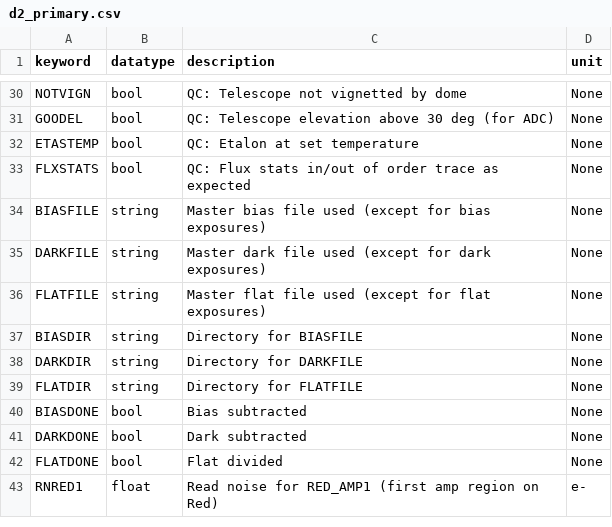
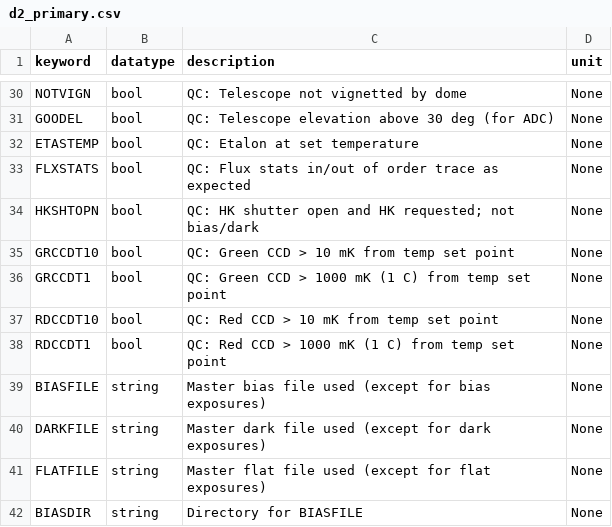
Before and after one commit to Keck-DataReductionPipelines/KPF-Pipeline, a CSV file: static/tsdb_tables/d2_primary.csv, drawn as a sheet; only a part is shown, gaps mark what is left out; the shorter side is filled out with more unchanged rows.

```diff
--- a/static/tsdb_tables/d2_primary.csv
+++ b/static/tsdb_tables/d2_primary.csv
@@ -33,2 +33,7 @@ ETASTEMP|bool|QC: Etalon at set temperature|None
 FLXSTATS|bool|QC: Flux stats in/out of order trace as expected|None
+HKSHTOPN|bool|QC: HK shutter open and HK requested; not bias/dark|None
+GRCCDT10|bool|QC: Green CCD > 10 mK from temp set point|None
+GRCCDT1|bool|QC: Green CCD > 1000 mK (1 C) from temp set point|None
+RDCCDT10|bool|QC: Red CCD > 10 mK from temp set point|None
+RDCCDT1|bool|QC: Red CCD > 1000 mK (1 C) from temp set point|None
 BIASFILE|string|Master bias file used (except for bias exposures)|None
```
Also changed, not shown: 5 other files.
